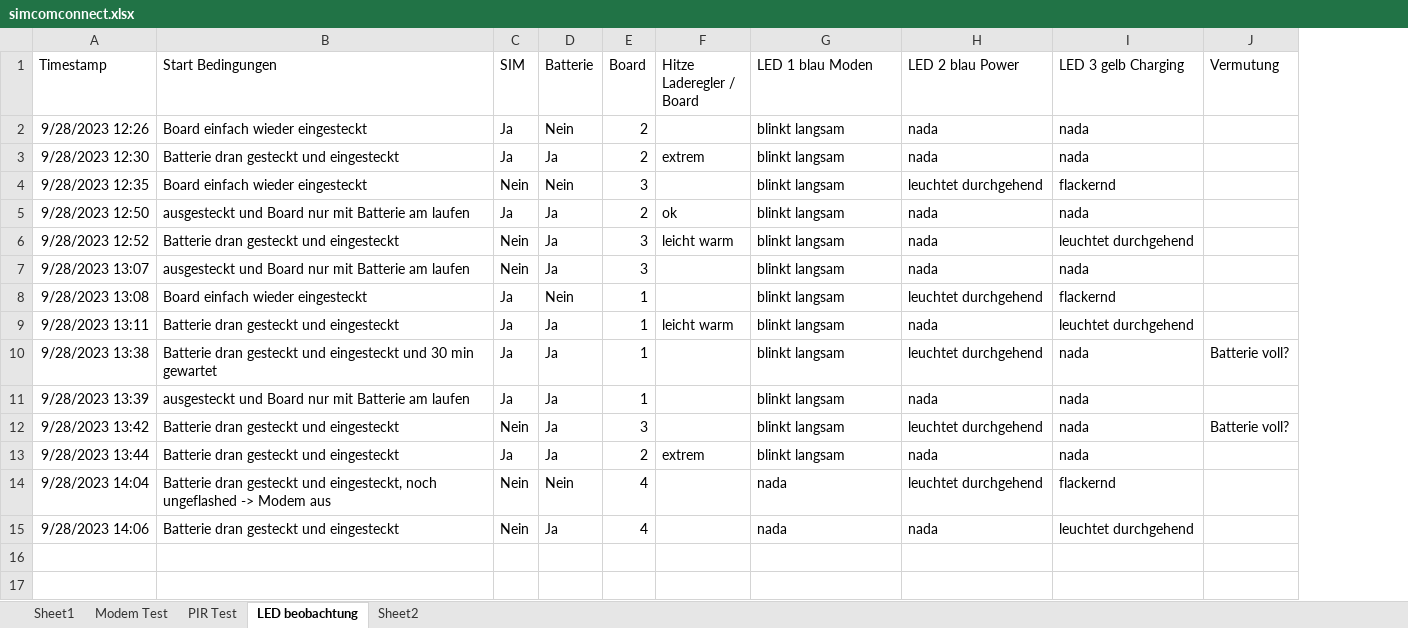
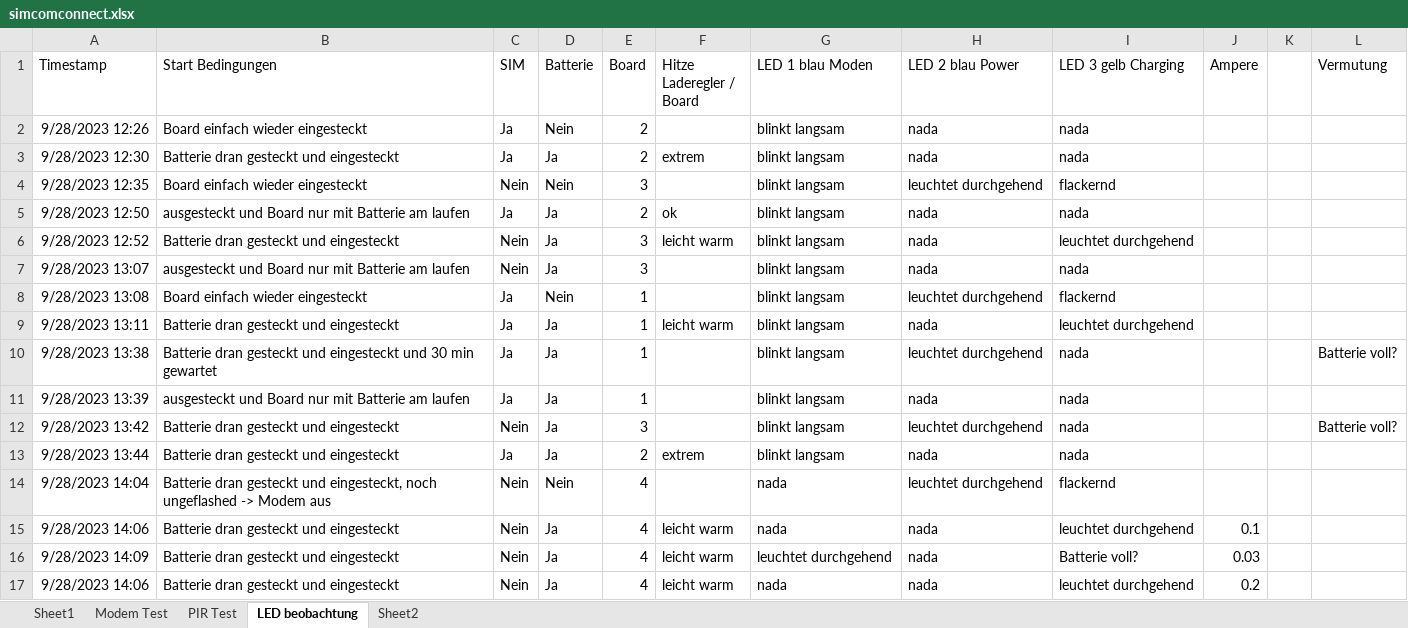
Before and after one commit to Qrist0ph/pirmicboard_david, an Excel workbook: unittests/7080gconnect/simcomconnect.xlsx, sheet LED beobachtung, drawn as a sheet; values as stored, in another font and other column widths than the file's, no borders; the diff names each change by its address in the sheet, - before the commit and + after, or states it on an @@ line.

Commit message:
Update simcomconnect.xlsx

```diff
--- a/unittests/7080gconnect/simcomconnect.xlsx (sheet LED beobachtung)
+++ b/unittests/7080gconnect/simcomconnect.xlsx (sheet LED beobachtung)
+column J (Ampere), row 15: 0.1
+column K, empty
-F15 (Hitze Laderegler / Board): (empty)
+F15 (Hitze Laderegler / Board): leicht warm
+row 16: 9/28/2023 14:09 | Batterie dran gesteckt und eingesteckt | Nein | Ja | 4 | leicht warm | leuchtet durchgehend | nada | Batterie voll? | 0.03
+row 17: 9/28/2023 14:06 | Batterie dran gesteckt und eingesteckt | Nein | Ja | 4 | leicht warm | nada | nada | leuchtet durchgehend | 0.2
```
